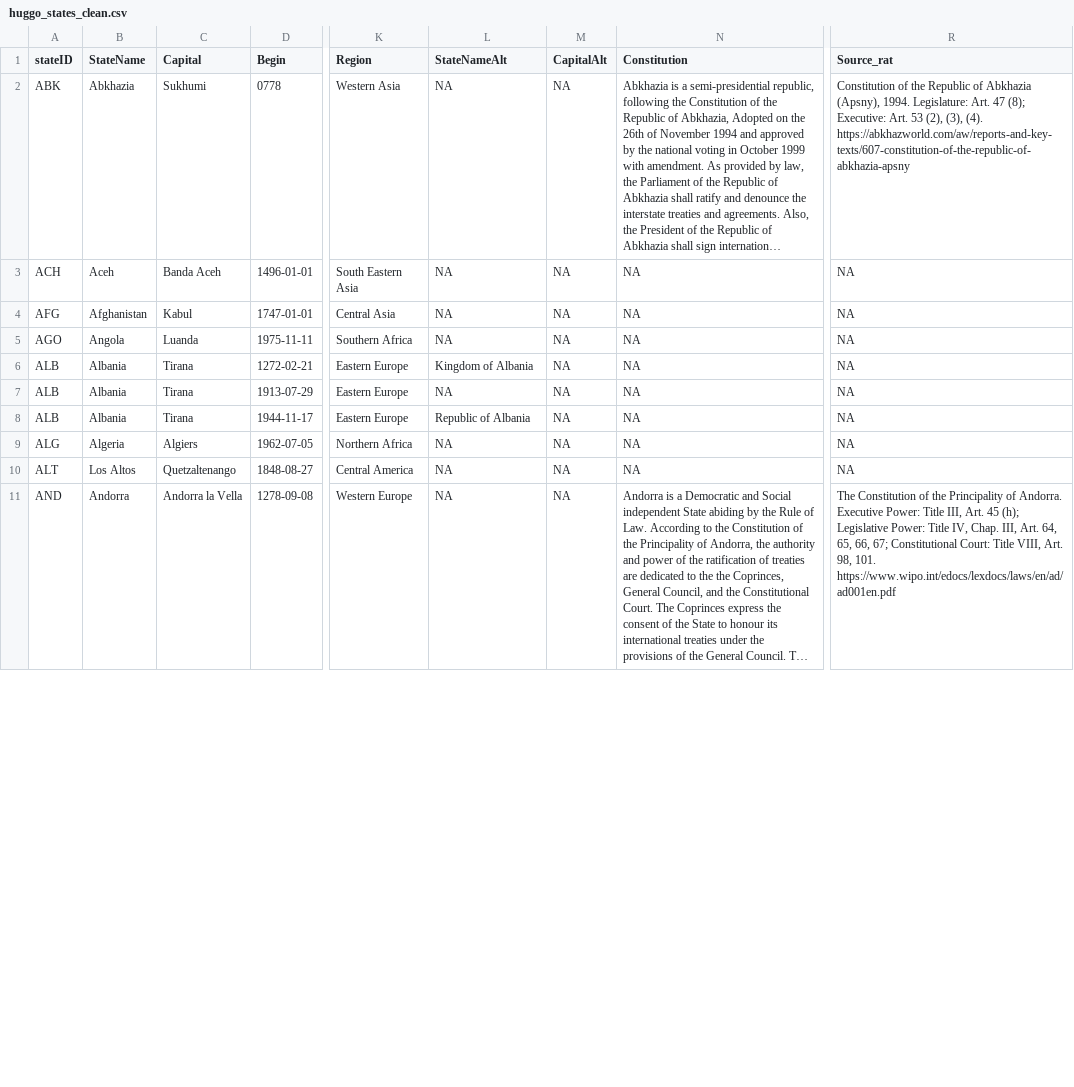
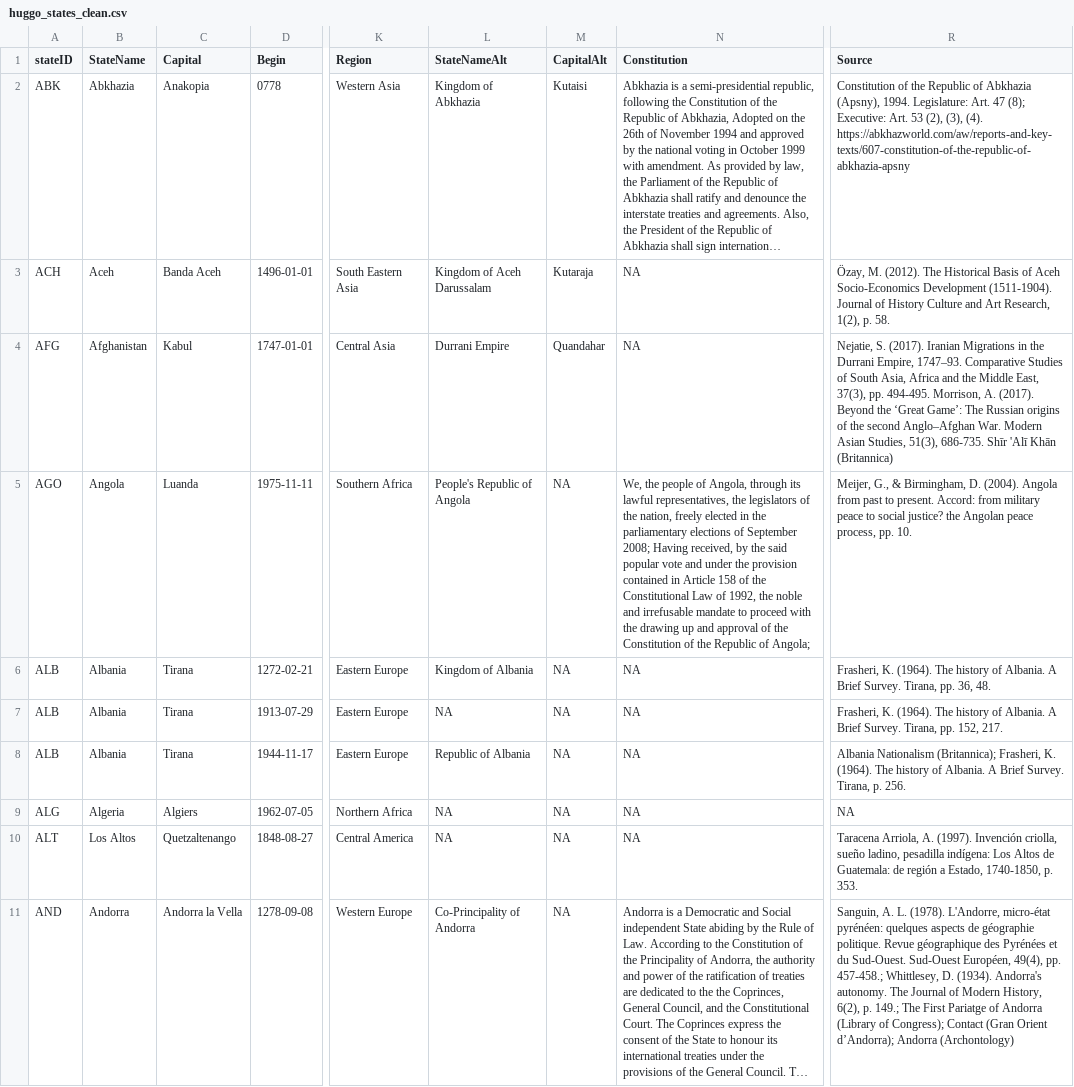
Before and after one commit to globalgov/manystates, a CSV file: data-raw/states/HUGGO/huggo_states_clean.csv, drawn as a sheet; only a part is shown, gaps mark what is left out; long unchanged cells end in …; the diff covers the shown part only; the diff names each change by its address in the sheet, - before the commit and + after, or states it on an @@ line.

Commit message:
Added in further name and constitutional details for A states

```diff
--- a/data-raw/states/HUGGO/huggo_states_clean.csv
+++ b/data-raw/states/HUGGO/huggo_states_clean.csv
-R1: Source_rat
+R1: Source
-C2 (Capital): Sukhumi
+C2 (Capital): Anakopia
-L2 (StateNameAlt): NA
+L2 (StateNameAlt): Kingdom of Abkhazia
-M2 (CapitalAlt): NA
+M2 (CapitalAlt): Kutaisi
-L3 (StateNameAlt): NA
+L3 (StateNameAlt): Kingdom of Aceh Darussalam
-M3 (CapitalAlt): NA
+M3 (CapitalAlt): Kutaraja
-R3 (Source): NA
+R3 (Source): Özay, M. (2012). The Historical Basis of Aceh Socio-Economics Development (1511-1904). Journal of History Culture and Art Research, 1(2), p. 58.
-L4 (StateNameAlt): NA
+L4 (StateNameAlt): Durrani Empire
-M4 (CapitalAlt): NA
+M4 (CapitalAlt): Quandahar
-R4 (Source): NA
+R4 (Source): Nejatie, S. (2017). Iranian Migrations in the Durrani Empire, 1747–93. Comparative Studies of South Asia, Africa and the Middle East, 37(3), pp. 494-495. Morrison, A. (2017). Beyond the ‘Great Game’: The Russian origins of the second Anglo–Afghan War. Modern Asian Studies, 51(3), 686-735. Shīr 'Alī Khān (Britannica)
-L5 (StateNameAlt): NA
+L5 (StateNameAlt): People's Republic of Angola
-N5 (Constitution): NA
+N5 (Constitution): We, the people of Angola, through its lawful representatives, the legislators of the nation, freely elected in the parliamentary elections of September 2008; Having received, by the said popular vote and under the provision contained in Article 158 of the Constitutional Law of 1992, the noble and irrefusable mandate to proceed with the drawing up and approval of the Constitution of the Republic of Angola;
-R5 (Source): NA
+R5 (Source): Meijer, G., & Birmingham, D. (2004). Angola from past to present. Accord: from military peace to social justice? the Angolan peace process, pp. 10.
-R6 (Source): NA
+R6 (Source): Frasheri, K. (1964). The history of Albania. A Brief Survey. Tirana, pp. 36, 48.
-R7 (Source): NA
+R7 (Source): Frasheri, K. (1964). The history of Albania. A Brief Survey. Tirana, pp. 152, 217.
-R8 (Source): NA
+R8 (Source): Albania Nationalism (Britannica); Frasheri, K. (1964). The history of Albania. A Brief Survey. Tirana, p. 256.
-R10 (Source): NA
+R10 (Source): Taracena Arriola, A. (1997). Invención criolla, sueño ladino, pesadilla indígena: Los Altos de Guatemala: de región a Estado, 1740-1850, p. 353.
-L11 (StateNameAlt): NA
+L11 (StateNameAlt): Co-Principality of Andorra
-R11 (Source): The Constitution of the Principality of Andorra. Executive Power: Title III, Art. 45 (h); Legislative Power: Title IV, Chap. III, Art. 64, 65, 66, 67; Constitutional Court: Title VIII, Art. 98, 101. https://www.wipo.int/edocs/lexdocs/laws/en/ad/ad001en.pdf
+R11 (Source): Sanguin, A. L. (1978). L'Andorre, micro-état pyrénéen: quelques aspects de géographie politique. Revue géographique des Pyrénées et du Sud-Ouest. Sud-Ouest Européen, 49(4), pp. 457-458.; Whittlesey, D. (1934). Andorra's autonomy. The Journal of Modern History, 6(2), p. 149.; The First Pariatge of Andorra (Library of Congress); Contact (Gran Orient d’Andorra); Andorra (Archontology)
```
Also changed, not shown: 19 edited cells elsewhere in this file.
